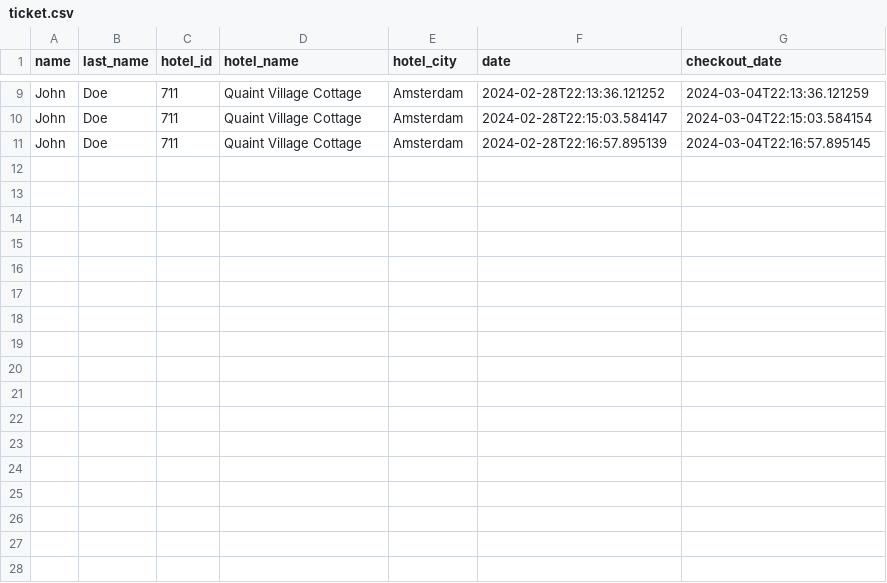
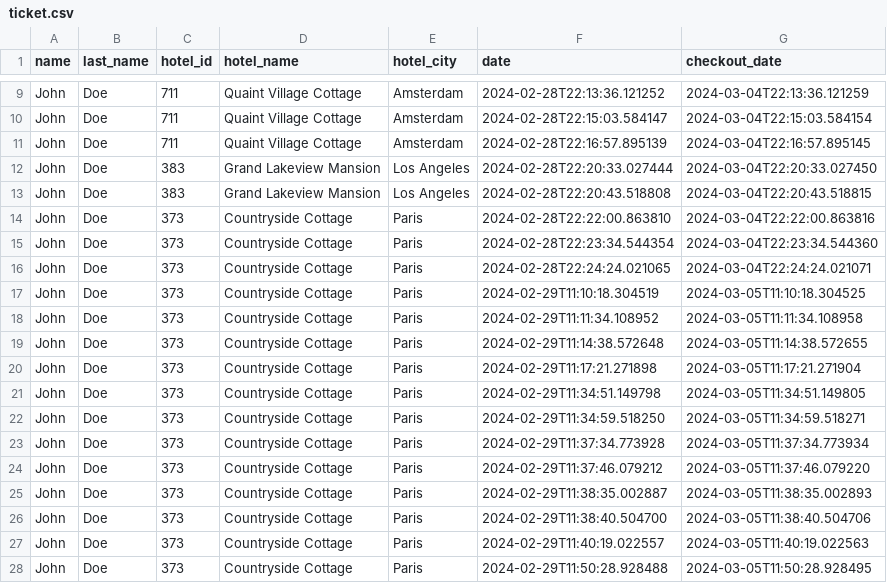
Before and after one commit to EMPChief/Python-Hotel-Booking, a CSV file: ticket.csv, drawn as a sheet; only a part is shown, gaps mark what is left out; the diff names each change by its address in the sheet, - before the commit and + after, or states it on an @@ line.

Commit message:
Update hotel capacity and user hotel ID

```diff
--- a/ticket.csv
+++ b/ticket.csv
+row 12: John | Doe | 383 | Grand Lakeview Mansion | Los Angeles | 2024-02-28T22:20:33.027444 | 2024-03-04T22:20:33.027450
+row 13: John | Doe | 383 | Grand Lakeview Mansion | Los Angeles | 2024-02-28T22:20:43.518808 | 2024-03-04T22:20:43.518815
+row 14: John | Doe | 373 | Countryside Cottage | Paris | 2024-02-28T22:22:00.863810 | 2024-03-04T22:22:00.863816
+row 15: John | Doe | 373 | Countryside Cottage | Paris | 2024-02-28T22:23:34.544354 | 2024-03-04T22:23:34.544360
+row 16: John | Doe | 373 | Countryside Cottage | Paris | 2024-02-28T22:24:24.021065 | 2024-03-04T22:24:24.021071
+row 17: John | Doe | 373 | Countryside Cottage | Paris | 2024-02-29T11:10:18.304519 | 2024-03-05T11:10:18.304525
+row 18: John | Doe | 373 | Countryside Cottage | Paris | 2024-02-29T11:11:34.108952 | 2024-03-05T11:11:34.108958
+row 19: John | Doe | 373 | Countryside Cottage | Paris | 2024-02-29T11:14:38.572648 | 2024-03-05T11:14:38.572655
+row 20: John | Doe | 373 | Countryside Cottage | Paris | 2024-02-29T11:17:21.271898 | 2024-03-05T11:17:21.271904
+row 21: John | Doe | 373 | Countryside Cottage | Paris | 2024-02-29T11:34:51.149798 | 2024-03-05T11:34:51.149805
+row 22: John | Doe | 373 | Countryside Cottage | Paris | 2024-02-29T11:34:59.518250 | 2024-03-05T11:34:59.518271
+row 23: John | Doe | 373 | Countryside Cottage | Paris | 2024-02-29T11:37:34.773928 | 2024-03-05T11:37:34.773934
+row 24: John | Doe | 373 | Countryside Cottage | Paris | 2024-02-29T11:37:46.079212 | 2024-03-05T11:37:46.079220
+row 25: John | Doe | 373 | Countryside Cottage | Paris | 2024-02-29T11:38:35.002887 | 2024-03-05T11:38:35.002893
+row 26: John | Doe | 373 | Countryside Cottage | Paris | 2024-02-29T11:38:40.504700 | 2024-03-05T11:38:40.504706
+row 27: John | Doe | 373 | Countryside Cottage | Paris | 2024-02-29T11:40:19.022557 | 2024-03-05T11:40:19.022563
+row 28: John | Doe | 373 | Countryside Cottage | Paris | 2024-02-29T11:50:28.928488 | 2024-03-05T11:50:28.928495
```
Also changed, not shown: hotels.csv, 2 other files.
